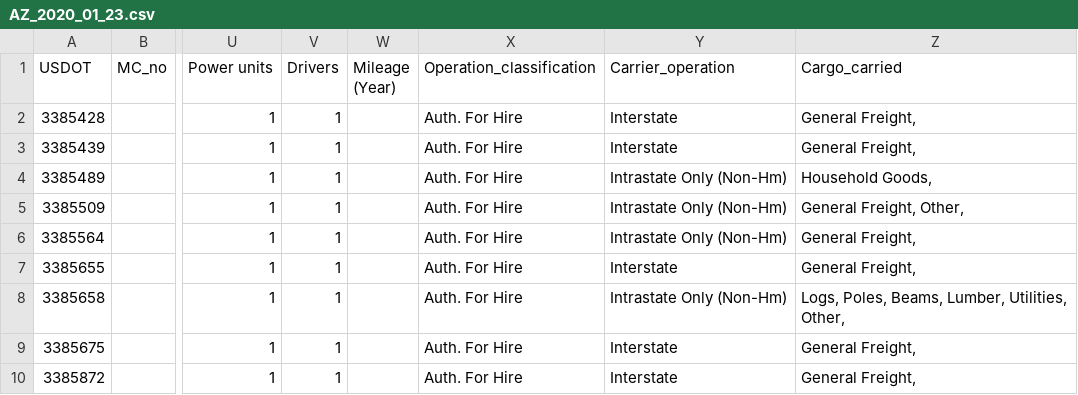
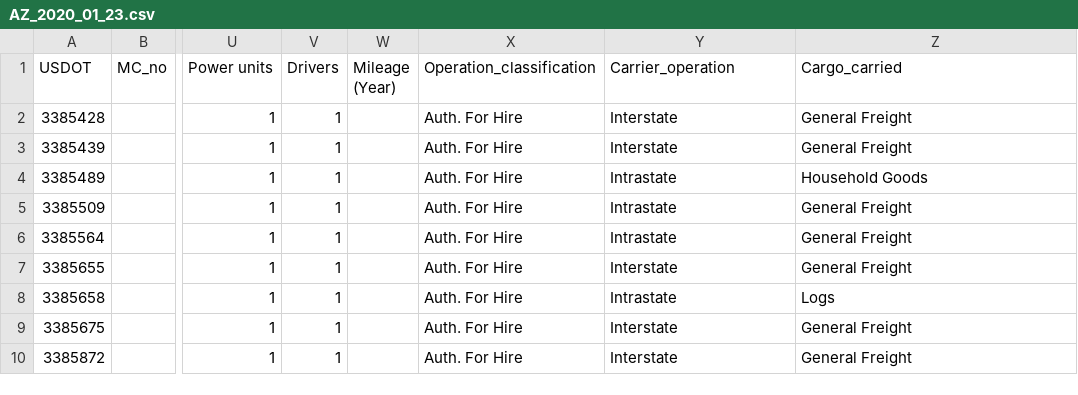
Before and after one commit to MikeDiala/MikeandRaj, a CSV file: data/AZ_2020_01_23.csv, drawn as a sheet; only a part is shown, gaps mark what is left out; the diff names each change by its address in the sheet, - before the commit and + after, or states it on an @@ line.

```diff
--- a/data/AZ_2020_01_23.csv
+++ b/data/AZ_2020_01_23.csv
-Z2:Z3 (Cargo_carried): General Freight,
+Z2:Z3 (Cargo_carried): General Freight
-Y4:Y6 (Carrier_operation): Intrastate Only (Non-Hm)
+Y4:Y6 (Carrier_operation): Intrastate
-Z4 (Cargo_carried): Household Goods,
+Z4 (Cargo_carried): Household Goods
-Z5 (Cargo_carried): General Freight, Other,
+Z5 (Cargo_carried): General Freight
-Z6:Z7 (Cargo_carried): General Freight,
+Z6:Z7 (Cargo_carried): General Freight
-Y8 (Carrier_operation): Intrastate Only (Non-Hm)
+Y8 (Carrier_operation): Intrastate
-Z8 (Cargo_carried): Logs, Poles, Beams, Lumber, Utilities, Other,
+Z8 (Cargo_carried): Logs
-Z9:Z10 (Cargo_carried): General Freight,
+Z9:Z10 (Cargo_carried): General Freight
```
Also changed, not shown: data/CA_2020_01_23.csv, data/TX_2020_01_23.csv, 1 other file.
